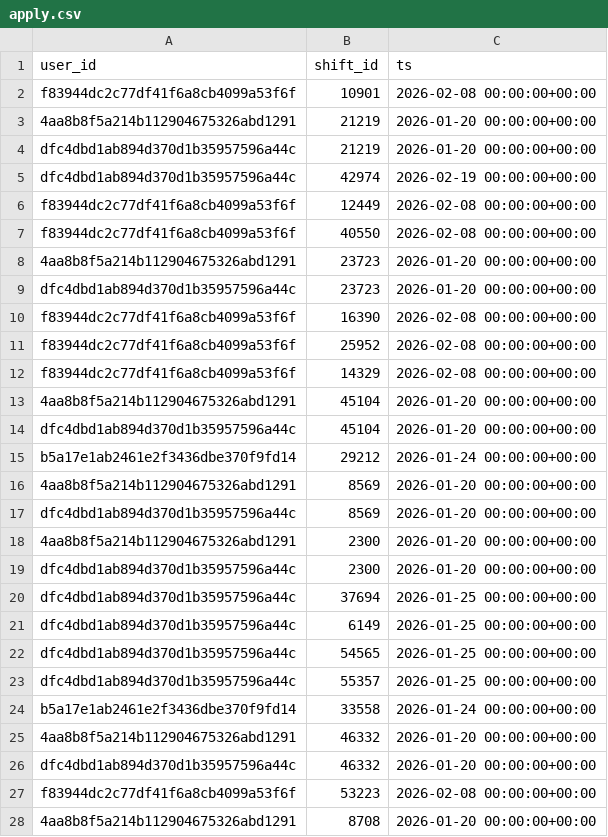
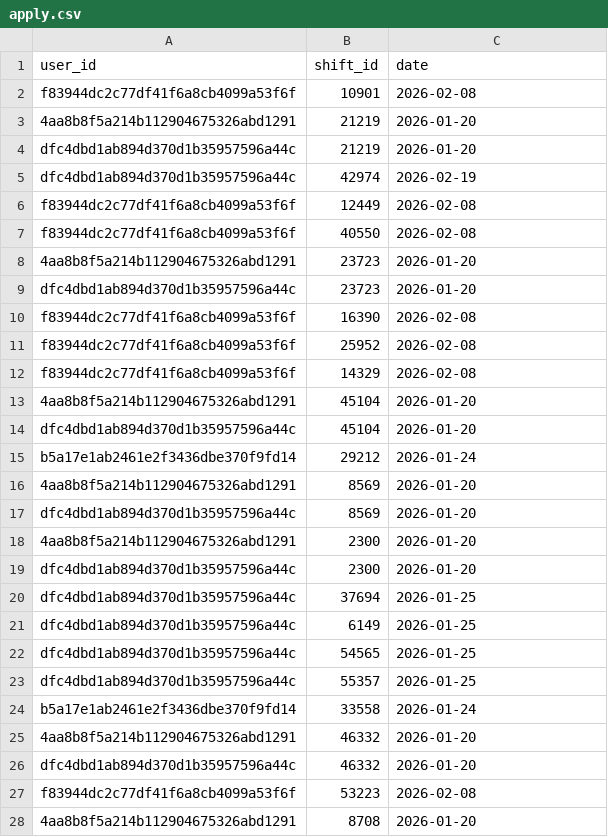
Before and after one commit to iTonyJah/ml-hackathon, a CSV file: data/validation/apply.csv, drawn as a sheet; only a part is shown; the diff covers the shown part only.

```diff
--- a/data/validation/apply.csv
+++ b/data/validation/apply.csv
@@ -1,28 +1,28 @@
-user_id,shift_id,ts
-f83944dc2c77df41f6a8cb4099a53f6f,10901,2026-02-08 00:00:00+00:00
-4aa8b8f5a214b112904675326abd1291,21219,2026-01-20 00:00:00+00:00
-dfc4dbd1ab894d370d1b35957596a44c,21219,2026-01-20 00:00:00+00:00
-dfc4dbd1ab894d370d1b35957596a44c,42974,2026-02-19 00:00:00+00:00
-f83944dc2c77df41f6a8cb4099a53f6f,12449,2026-02-08 00:00:00+00:00
-f83944dc2c77df41f6a8cb4099a53f6f,40550,2026-02-08 00:00:00+00:00
-4aa8b8f5a214b112904675326abd1291,23723,2026-01-20 00:00:00+00:00
-dfc4dbd1ab894d370d1b35957596a44c,23723,2026-01-20 00:00:00+00:00
-f83944dc2c77df41f6a8cb4099a53f6f,16390,2026-02-08 00:00:00+00:00
-f83944dc2c77df41f6a8cb4099a53f6f,25952,2026-02-08 00:00:00+00:00
-f83944dc2c77df41f6a8cb4099a53f6f,14329,2026-02-08 00:00:00+00:00
-4aa8b8f5a214b112904675326abd1291,45104,2026-01-20 00:00:00+00:00
-dfc4dbd1ab894d370d1b35957596a44c,45104,2026-01-20 00:00:00+00:00
-b5a17e1ab2461e2f3436dbe370f9fd14,29212,2026-01-24 00:00:00+00:00
-4aa8b8f5a214b112904675326abd1291,8569,2026-01-20 00:00:00+00:00
-dfc4dbd1ab894d370d1b35957596a44c,8569,2026-01-20 00:00:00+00:00
-4aa8b8f5a214b112904675326abd1291,2300,2026-01-20 00:00:00+00:00
-dfc4dbd1ab894d370d1b35957596a44c,2300,2026-01-20 00:00:00+00:00
-dfc4dbd1ab894d370d1b35957596a44c,37694,2026-01-25 00:00:00+00:00
-dfc4dbd1ab894d370d1b35957596a44c,6149,2026-01-25 00:00:00+00:00
-dfc4dbd1ab894d370d1b35957596a44c,54565,2026-01-25 00:00:00+00:00
-dfc4dbd1ab894d370d1b35957596a44c,55357,2026-01-25 00:00:00+00:00
-b5a17e1ab2461e2f3436dbe370f9fd14,33558,2026-01-24 00:00:00+00:00
-4aa8b8f5a214b112904675326abd1291,46332,2026-01-20 00:00:00+00:00
-dfc4dbd1ab894d370d1b35957596a44c,46332,2026-01-20 00:00:00+00:00
-f83944dc2c77df41f6a8cb4099a53f6f,53223,2026-02-08 00:00:00+00:00
-4aa8b8f5a214b112904675326abd1291,8708,2026-01-20 00:00:00+00:00
+user_id,shift_id,date
+f83944dc2c77df41f6a8cb4099a53f6f,10901,2026-02-08
+4aa8b8f5a214b112904675326abd1291,21219,2026-01-20
+dfc4dbd1ab894d370d1b35957596a44c,21219,2026-01-20
+dfc4dbd1ab894d370d1b35957596a44c,42974,2026-02-19
+f83944dc2c77df41f6a8cb4099a53f6f,12449,2026-02-08
+f83944dc2c77df41f6a8cb4099a53f6f,40550,2026-02-08
+4aa8b8f5a214b112904675326abd1291,23723,2026-01-20
+dfc4dbd1ab894d370d1b35957596a44c,23723,2026-01-20
+f83944dc2c77df41f6a8cb4099a53f6f,16390,2026-02-08
+f83944dc2c77df41f6a8cb4099a53f6f,25952,2026-02-08
+f83944dc2c77df41f6a8cb4099a53f6f,14329,2026-02-08
+4aa8b8f5a214b112904675326abd1291,45104,2026-01-20
+dfc4dbd1ab894d370d1b35957596a44c,45104,2026-01-20
+b5a17e1ab2461e2f3436dbe370f9fd14,29212,2026-01-24
+4aa8b8f5a214b112904675326abd1291,8569,2026-01-20
+dfc4dbd1ab894d370d1b35957596a44c,8569,2026-01-20
+4aa8b8f5a214b112904675326abd1291,2300,2026-01-20
+dfc4dbd1ab894d370d1b35957596a44c,2300,2026-01-20
+dfc4dbd1ab894d370d1b35957596a44c,37694,2026-01-25
+dfc4dbd1ab894d370d1b35957596a44c,6149,2026-01-25
+dfc4dbd1ab894d370d1b35957596a44c,54565,2026-01-25
+dfc4dbd1ab894d370d1b35957596a44c,55357,2026-01-25
+b5a17e1ab2461e2f3436dbe370f9fd14,33558,2026-01-24
+4aa8b8f5a214b112904675326abd1291,46332,2026-01-20
+dfc4dbd1ab894d370d1b35957596a44c,46332,2026-01-20
+f83944dc2c77df41f6a8cb4099a53f6f,53223,2026-02-08
+4aa8b8f5a214b112904675326abd1291,8708,2026-01-20
```
Also changed, not shown: 112 edited cells elsewhere in this file, 1 other file.
